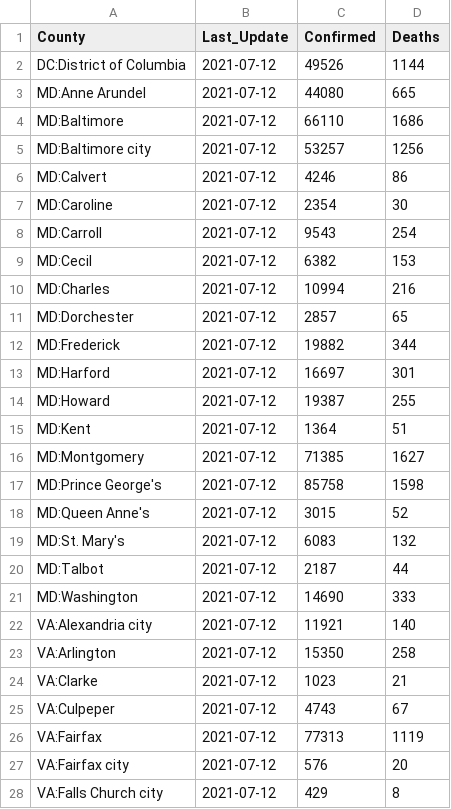
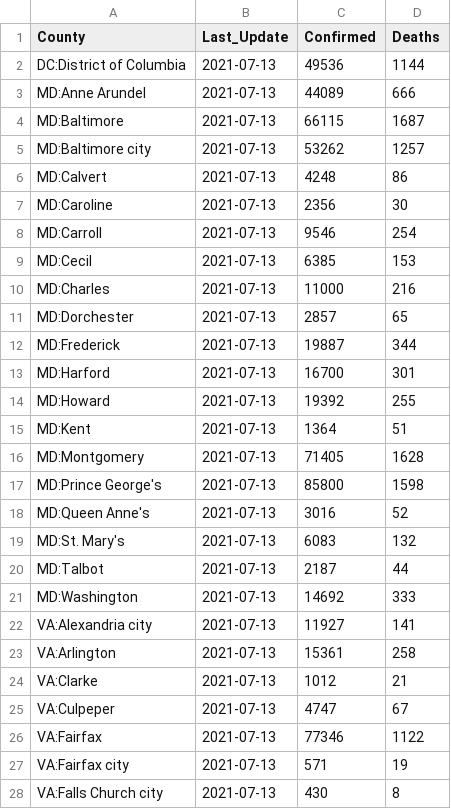
Before and after one commit to ONYLAB/cberopen, a CSV file: Data/Latest_DC_MD_VA.csv, drawn as a sheet; only a part is shown; the diff covers the shown part only.

```diff
--- a/Data/Latest_DC_MD_VA.csv
+++ b/Data/Latest_DC_MD_VA.csv
@@ -1,28 +1,28 @@
 "County","Last_Update","Confirmed","Deaths"
-"DC:District of Columbia",2021-07-12,49526,1144
-"MD:Anne Arundel",2021-07-12,44080,665
-"MD:Baltimore",2021-07-12,66110,1686
-"MD:Baltimore city",2021-07-12,53257,1256
-"MD:Calvert",2021-07-12,4246,86
-"MD:Caroline",2021-07-12,2354,30
-"MD:Carroll",2021-07-12,9543,254
-"MD:Cecil",2021-07-12,6382,153
-"MD:Charles",2021-07-12,10994,216
-"MD:Dorchester",2021-07-12,2857,65
-"MD:Frederick",2021-07-12,19882,344
-"MD:Harford",2021-07-12,16697,301
-"MD:Howard",2021-07-12,19387,255
-"MD:Kent",2021-07-12,1364,51
-"MD:Montgomery",2021-07-12,71385,1627
-"MD:Prince George's",2021-07-12,85758,1598
-"MD:Queen Anne's",2021-07-12,3015,52
-"MD:St. Mary's",2021-07-12,6083,132
-"MD:Talbot",2021-07-12,2187,44
-"MD:Washington",2021-07-12,14690,333
-"VA:Alexandria city",2021-07-12,11921,140
-"VA:Arlington",2021-07-12,15350,258
-"VA:Clarke",2021-07-12,1023,21
-"VA:Culpeper",2021-07-12,4743,67
-"VA:Fairfax",2021-07-12,77313,1119
-"VA:Fairfax city",2021-07-12,576,20
-"VA:Falls Church city",2021-07-12,429,8
+"DC:District of Columbia",2021-07-13,49536,1144
+"MD:Anne Arundel",2021-07-13,44089,666
+"MD:Baltimore",2021-07-13,66115,1687
+"MD:Baltimore city",2021-07-13,53262,1257
+"MD:Calvert",2021-07-13,4248,86
+"MD:Caroline",2021-07-13,2356,30
+"MD:Carroll",2021-07-13,9546,254
+"MD:Cecil",2021-07-13,6385,153
+"MD:Charles",2021-07-13,11000,216
+"MD:Dorchester",2021-07-13,2857,65
+"MD:Frederick",2021-07-13,19887,344
+"MD:Harford",2021-07-13,16700,301
+"MD:Howard",2021-07-13,19392,255
+"MD:Kent",2021-07-13,1364,51
+"MD:Montgomery",2021-07-13,71405,1628
+"MD:Prince George's",2021-07-13,85800,1598
+"MD:Queen Anne's",2021-07-13,3016,52
+"MD:St. Mary's",2021-07-13,6083,132
+"MD:Talbot",2021-07-13,2187,44
+"MD:Washington",2021-07-13,14692,333
+"VA:Alexandria city",2021-07-13,11927,141
+"VA:Arlington",2021-07-13,15361,258
+"VA:Clarke",2021-07-13,1012,21
+"VA:Culpeper",2021-07-13,4747,67
+"VA:Fairfax",2021-07-13,77346,1122
+"VA:Fairfax city",2021-07-13,571,19
+"VA:Falls Church city",2021-07-13,430,8
```
Also changed, not shown: 27 edited cells elsewhere in this file, Data/County_Linear_Regression.csv, Data/Long_DC_MD_VA.csv, 2 other files.
